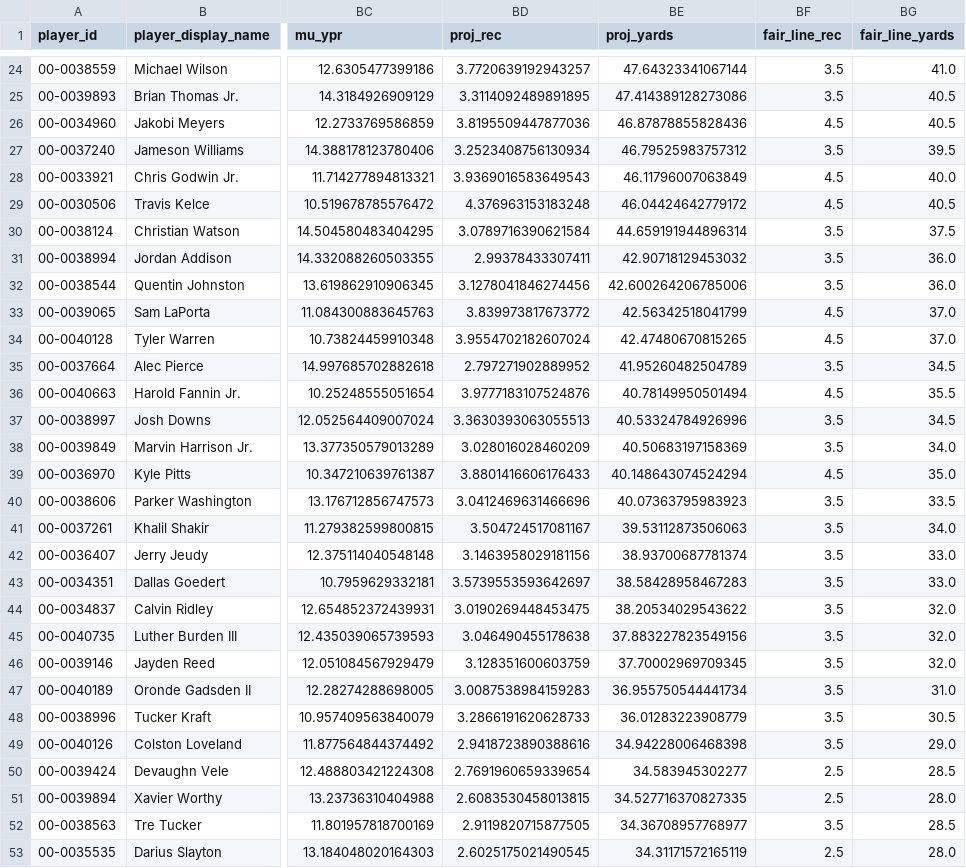
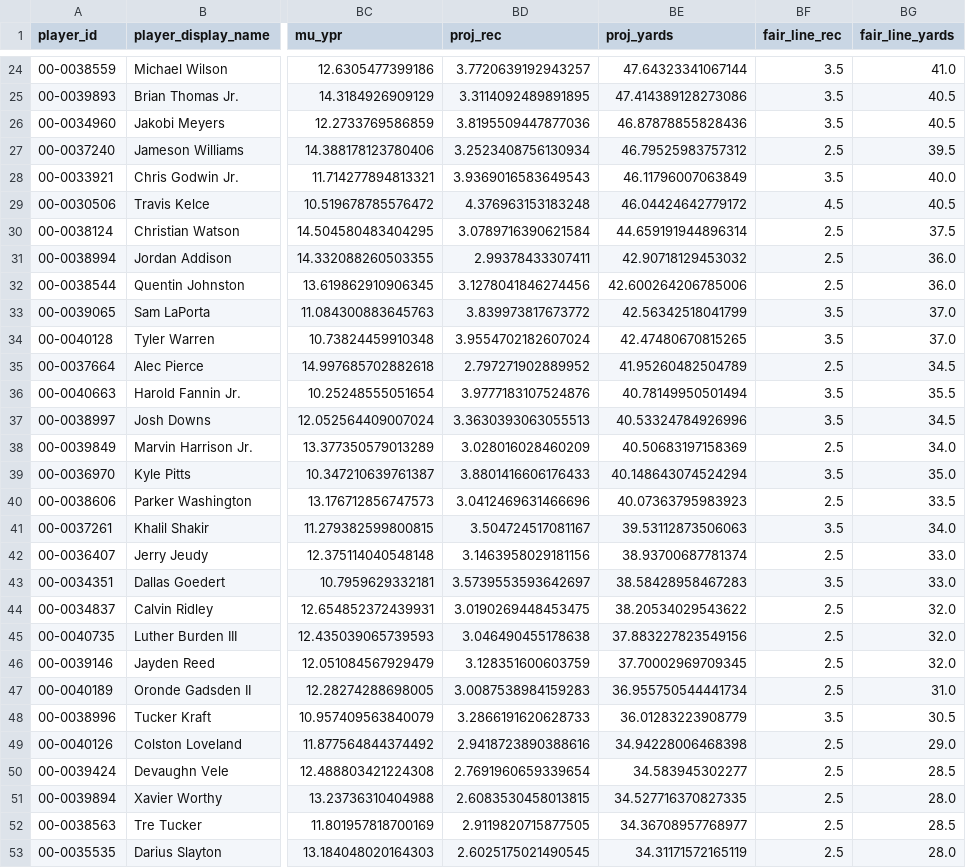
Before and after one commit to NickAiNYC/PropWire, a CSV file: viewer/slate_projections.csv, drawn as a sheet; only a part is shown, gaps mark what is left out; the diff covers the shown part only; the diff names each change by its address in the sheet, - before the commit and + after, or states it on an @@ line.

Commit message:
fix: correct discrete reception fair line hook placement to 50% P(over)

```diff
--- a/viewer/slate_projections.csv
+++ b/viewer/slate_projections.csv
-BF26 (fair_line_rec): 4.5
+BF26 (fair_line_rec): 3.5
-BF27 (fair_line_rec): 3.5
+BF27 (fair_line_rec): 2.5
-BF28 (fair_line_rec): 4.5
+BF28 (fair_line_rec): 3.5
-BF30:BF32 (fair_line_rec): 3.5
+BF30:BF32 (fair_line_rec): 2.5
-BF33:BF34 (fair_line_rec): 4.5
+BF33:BF34 (fair_line_rec): 3.5
-BF35 (fair_line_rec): 3.5
+BF35 (fair_line_rec): 2.5
-BF36 (fair_line_rec): 4.5
+BF36 (fair_line_rec): 3.5
-BF38 (fair_line_rec): 3.5
+BF38 (fair_line_rec): 2.5
-BF39 (fair_line_rec): 4.5
+BF39 (fair_line_rec): 3.5
-BF40 (fair_line_rec): 3.5
+BF40 (fair_line_rec): 2.5
-BF42 (fair_line_rec): 3.5
+BF42 (fair_line_rec): 2.5
-BF44:BF47 (fair_line_rec): 3.5
+BF44:BF47 (fair_line_rec): 2.5
-BF49 (fair_line_rec): 3.5
+BF49 (fair_line_rec): 2.5
-BF52 (fair_line_rec): 3.5
+BF52 (fair_line_rec): 2.5
```
Also changed, not shown: 58 edited cells elsewhere in this file, 9 other files.
